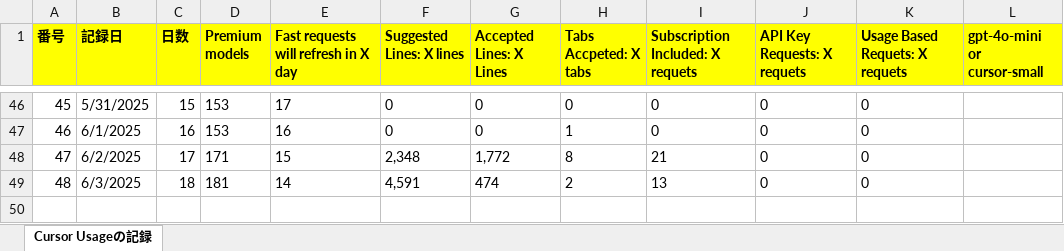
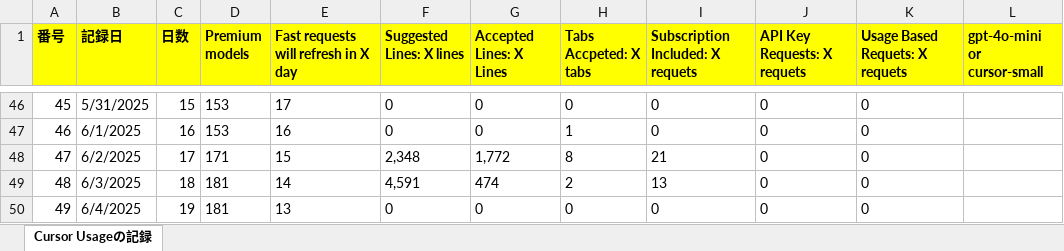
Before and after one commit to KenichiroArai/Blog, an Excel workbook: docs/Cursor/record.xlsx, sheet Cursor Usageの記録, drawn as a sheet; only a part is shown, gaps mark what is left out; values as stored, in another font and other column widths than the file's, no borders; the diff names each change by its address in the sheet, - before the commit and + after, or states it on an @@ line.

```diff
--- a/docs/Cursor/record.xlsx (sheet Cursor Usageの記録)
+++ b/docs/Cursor/record.xlsx (sheet Cursor Usageの記録)
+row 50: 49 | 6/4/2025 | 19 | 181 | 13 | 0 | 0 | 0 | 0 | 0 | 0
```
Also changed, not shown: docs/CodeSignal/record.xlsx.
